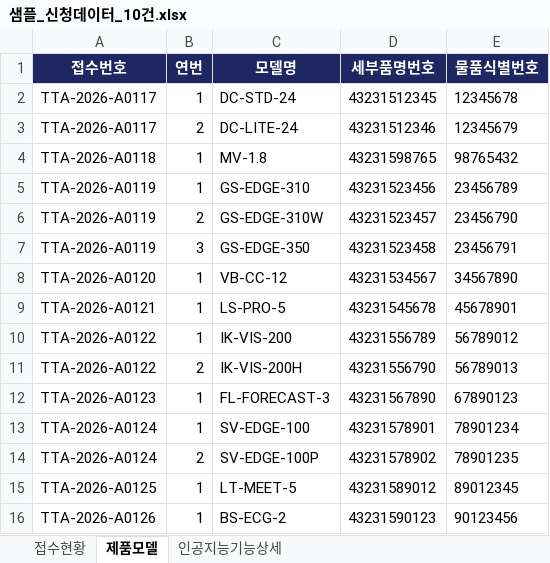
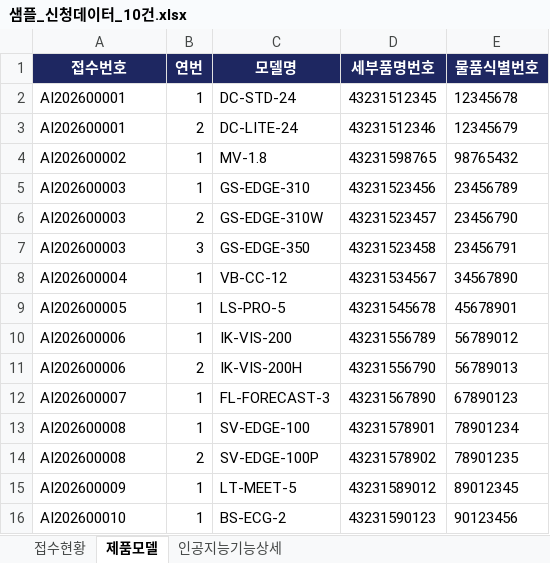
Before and after one commit to kangjiseong-rr/AIProductWorkflow, an Excel workbook: 샘플_신청데이터_10건.xlsx, sheet 제품모델, drawn as a sheet; values as stored, in another font and other column widths than the file's, no borders; the diff names each change by its address in the sheet, - before the commit and + after, or states it on an @@ line.

```diff
--- a/샘플_신청데이터_10건.xlsx (sheet 제품모델)
+++ b/샘플_신청데이터_10건.xlsx (sheet 제품모델)
-A2:A3 (접수번호): TTA-2026-A0117
+A2:A3 (접수번호): AI202600001
-A4 (접수번호): TTA-2026-A0118
+A4 (접수번호): AI202600002
-A5:A7 (접수번호): TTA-2026-A0119
+A5:A7 (접수번호): AI202600003
-A8 (접수번호): TTA-2026-A0120
+A8 (접수번호): AI202600004
-A9 (접수번호): TTA-2026-A0121
+A9 (접수번호): AI202600005
-A10:A11 (접수번호): TTA-2026-A0122
+A10:A11 (접수번호): AI202600006
-A12 (접수번호): TTA-2026-A0123
+A12 (접수번호): AI202600007
-A13:A14 (접수번호): TTA-2026-A0124
+A13:A14 (접수번호): AI202600008
-A15 (접수번호): TTA-2026-A0125
+A15 (접수번호): AI202600009
-A16 (접수번호): TTA-2026-A0126
+A16 (접수번호): AI202600010
```
Also changed, not shown: sheet 인공지능기능상세, sheet 접수현황, 샘플_신청데이터_5건.xlsx.
